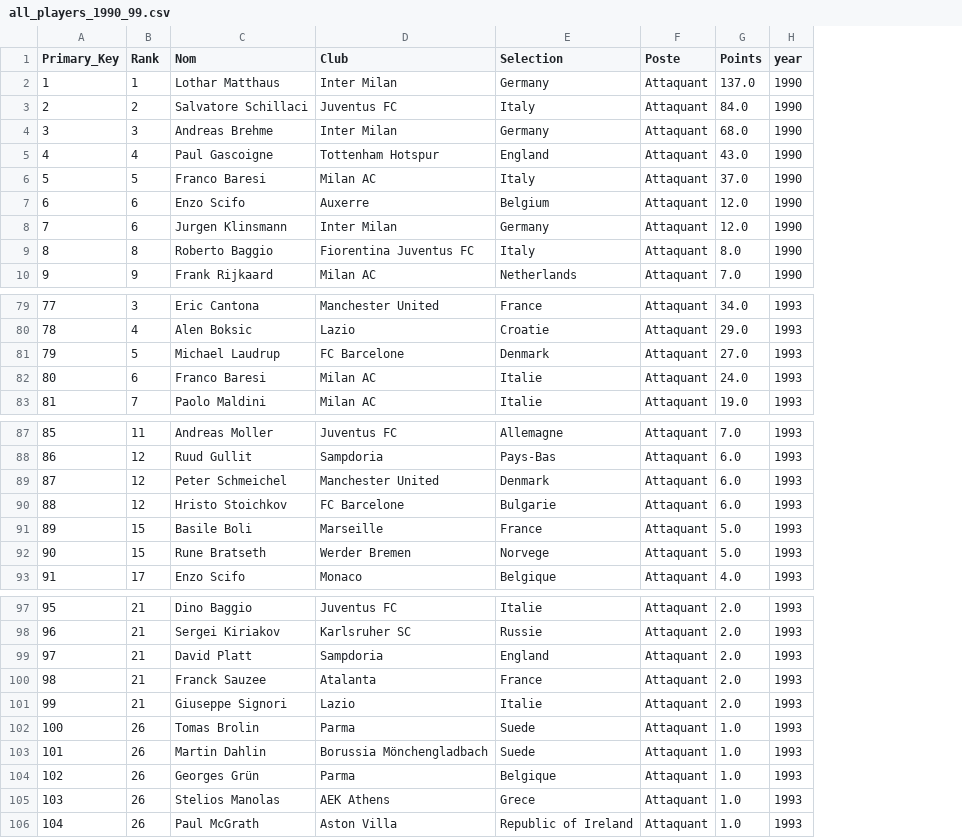
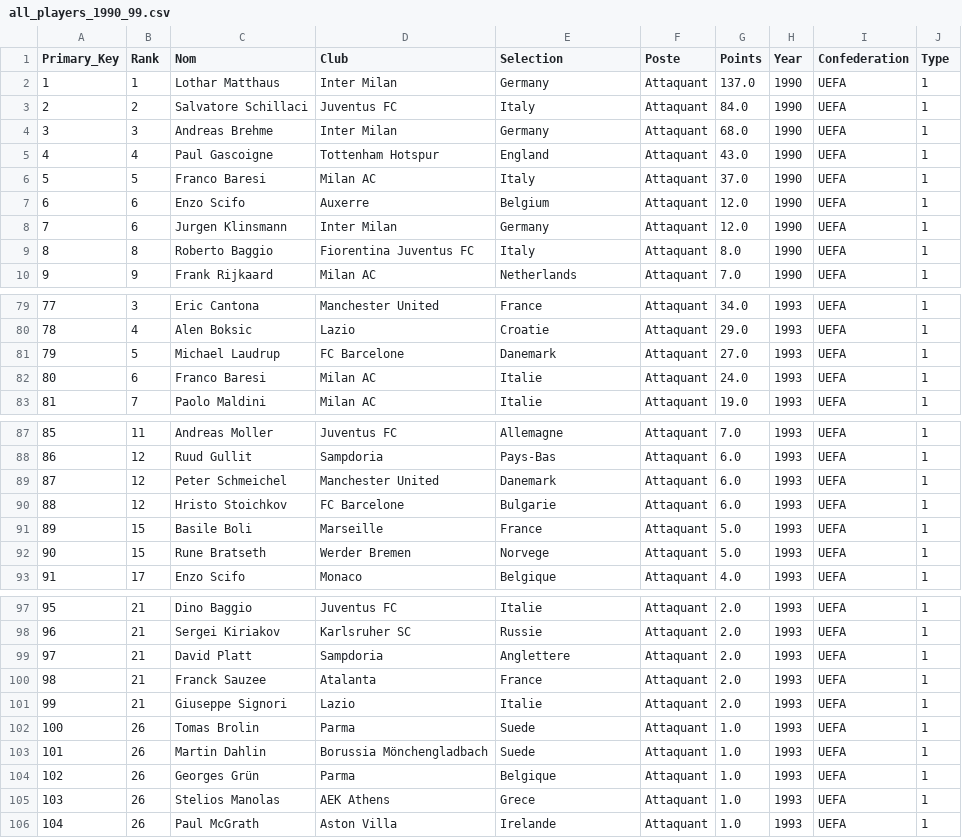
Before and after one commit to Lamessolo/BallonD_or_Analyse, a CSV file: all_players_1990_99.csv, drawn as a sheet; only a part is shown, gaps mark what is left out; the diff covers the shown part only; the diff names each change by its address in the sheet, - before the commit and + after, or states it on an @@ line.

```diff
--- a/all_players_1990_99.csv
+++ b/all_players_1990_99.csv
+column I (Confederation), rows 2-10: all UEFA; rows 79-83: all UEFA; rows 87-93: all UEFA; rows 97-106: all UEFA
+column J (Type), rows 2-10: all 1; rows 79-83: all 1; rows 87-93: all 1; rows 97-106: all 1
-H1: year
+H1: Year
-E81 (Selection): Denmark
+E81 (Selection): Danemark
-E89 (Selection): Denmark
+E89 (Selection): Danemark
-E99 (Selection): England
+E99 (Selection): Anglettere
-E106 (Selection): Republic of Ireland
+E106 (Selection): Irelande
```
Also changed, not shown: 46 edited cells elsewhere in this file, all_players.csv, players_2016_22/tab_players_2016.csv, 13 other files.
